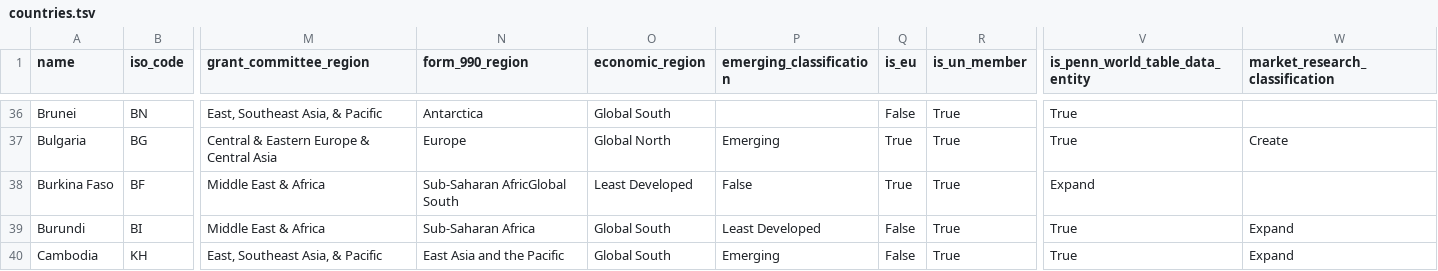
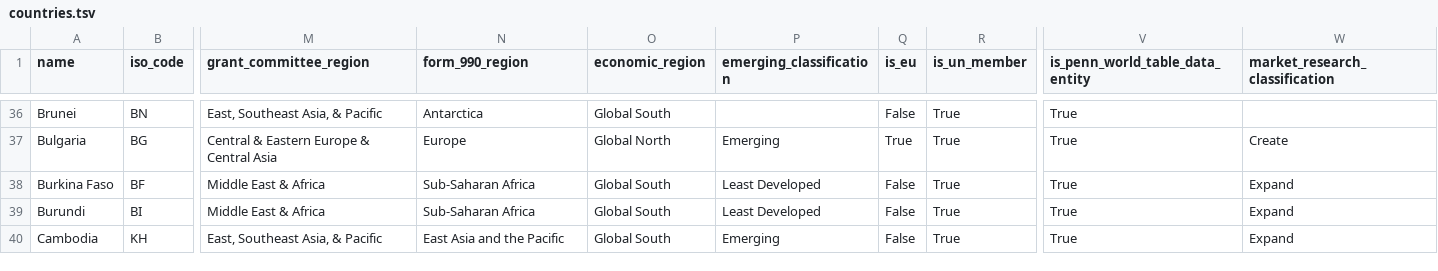
Before and after one commit to wikimedia-research/canonical-data, a TSV file: country/countries.tsv, drawn as a sheet; only a part is shown, gaps mark what is left out; the diff covers the shown part only; the diff names each change by its address in the sheet, - before the commit and + after, or states it on an @@ line.

Commit message:
fixing tsv

```diff
--- a/country/countries.tsv
+++ b/country/countries.tsv
-N38 (form_990_region): Sub-Saharan AfricGlobal South
+N38 (form_990_region): Sub-Saharan Africa
-O38 (economic_region): Least Developed
+O38 (economic_region): Global South
-P38 (emerging_classification): False
+P38 (emerging_classification): Least Developed
-Q38 (is_eu): True
+Q38 (is_eu): False
-V38 (is_penn_world_table_data_entity): Expand
+V38 (is_penn_world_table_data_entity): True
-W38 (market_research_classification): (empty)
+W38 (market_research_classification): Expand
```
Also changed, not shown: 78 edited cells elsewhere in this file.
